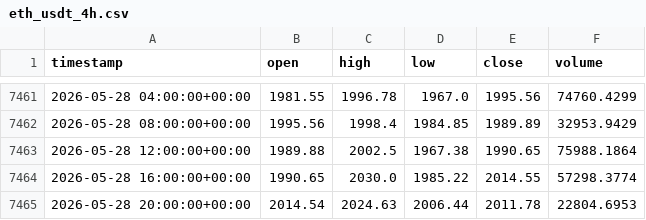
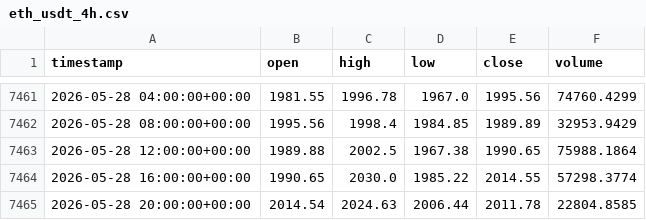
Before and after one commit to cheah505-cyber/crypto-strategy-pack, a CSV file: data/eth_usdt_4h.csv, drawn as a sheet; only a part is shown, gaps mark what is left out.

Commit message:
update data 2026-05-29

```diff
--- a/data/eth_usdt_4h.csv
+++ b/data/eth_usdt_4h.csv
@@ -7464,2 +7464,2 @@ timestamp,open,high,low,close,volume
 2026-05-28 16:00:00+00:00,1990.65,2030.0,1985.22,2014.55,57298.3774
-2026-05-28 20:00:00+00:00,2014.54,2024.63,2006.44,2011.78,22804.6953
+2026-05-28 20:00:00+00:00,2014.54,2024.63,2006.44,2011.78,22804.8585
```
